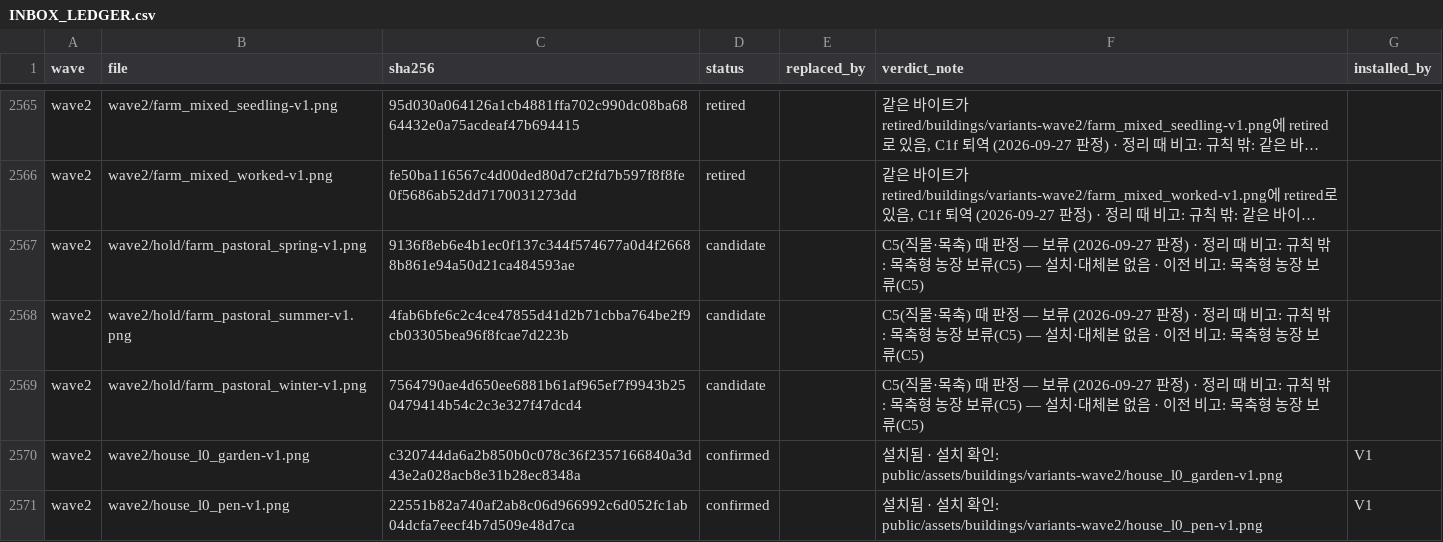
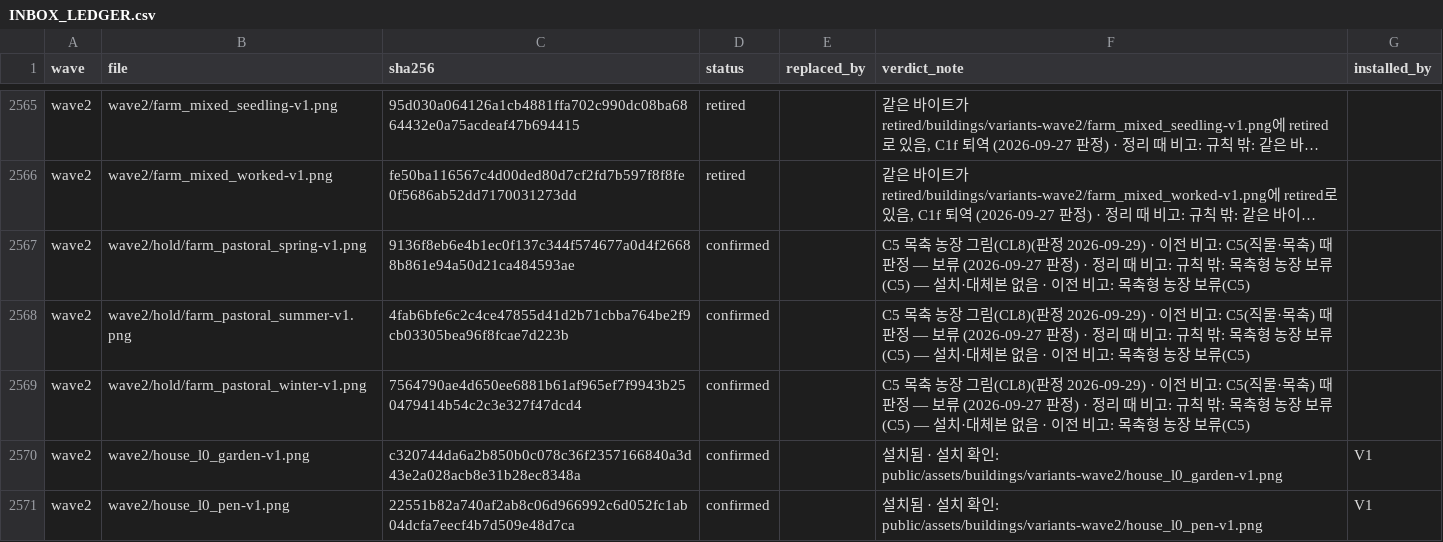
Before and after one commit to hyunlord/feudal-lord-simulator, a CSV file: assets-inbox/INBOX_LEDGER.csv, drawn as a sheet; only a part is shown, gaps mark what is left out; long unchanged cells end in …; the diff names each change by its address in the sheet, - before the commit and + after, or states it on an @@ line.

```diff
--- a/assets-inbox/INBOX_LEDGER.csv
+++ b/assets-inbox/INBOX_LEDGER.csv
-D2567:D2569 (status): candidate
+D2567:D2569 (status): confirmed
-F2567:F2569 (verdict_note): C5(직물·…
+F2567:F2569 (verdict_note): C5 목축 농장 그림(CL8)(판정 2026-09-29) · 이전 비고: C5(직물·…
```
Also changed, not shown: 3 other files.
